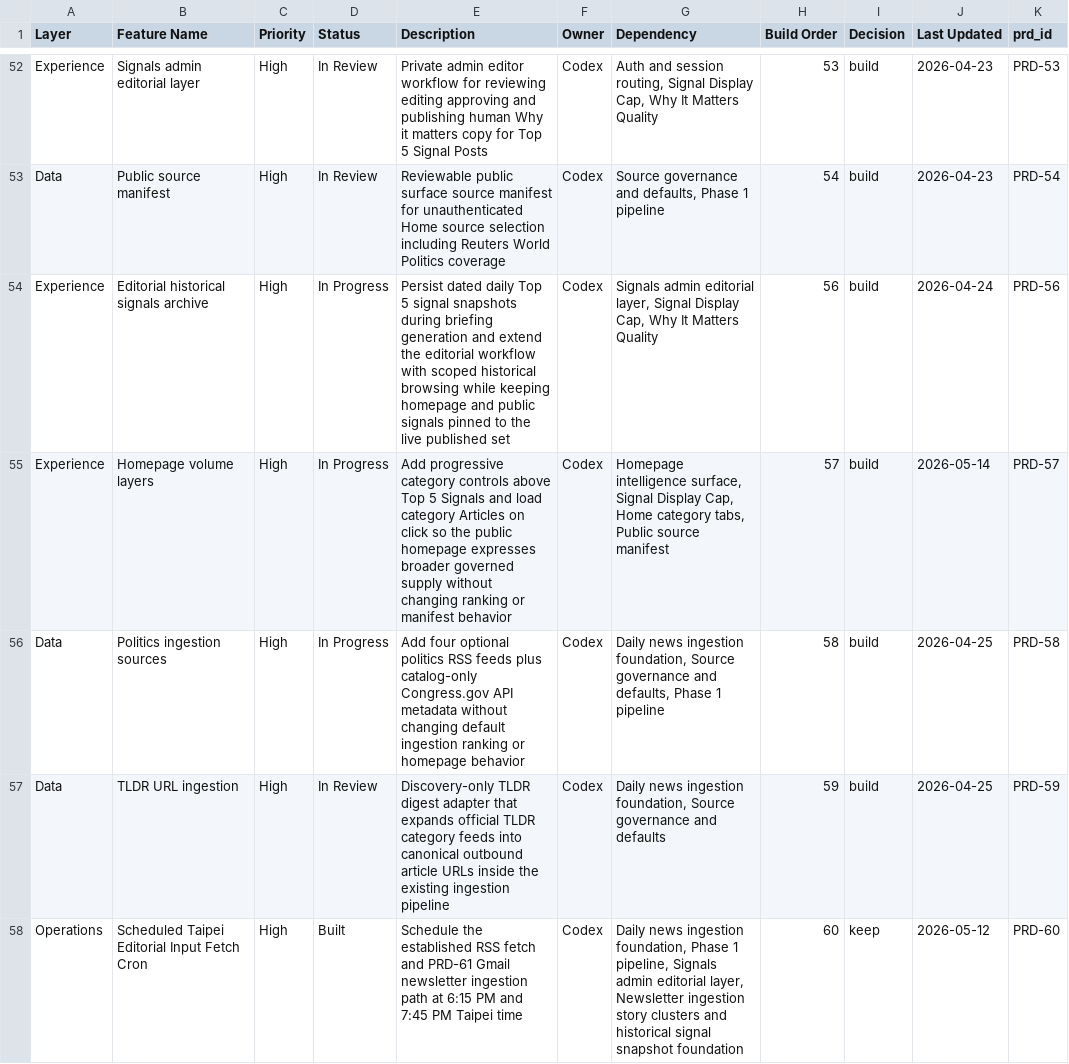
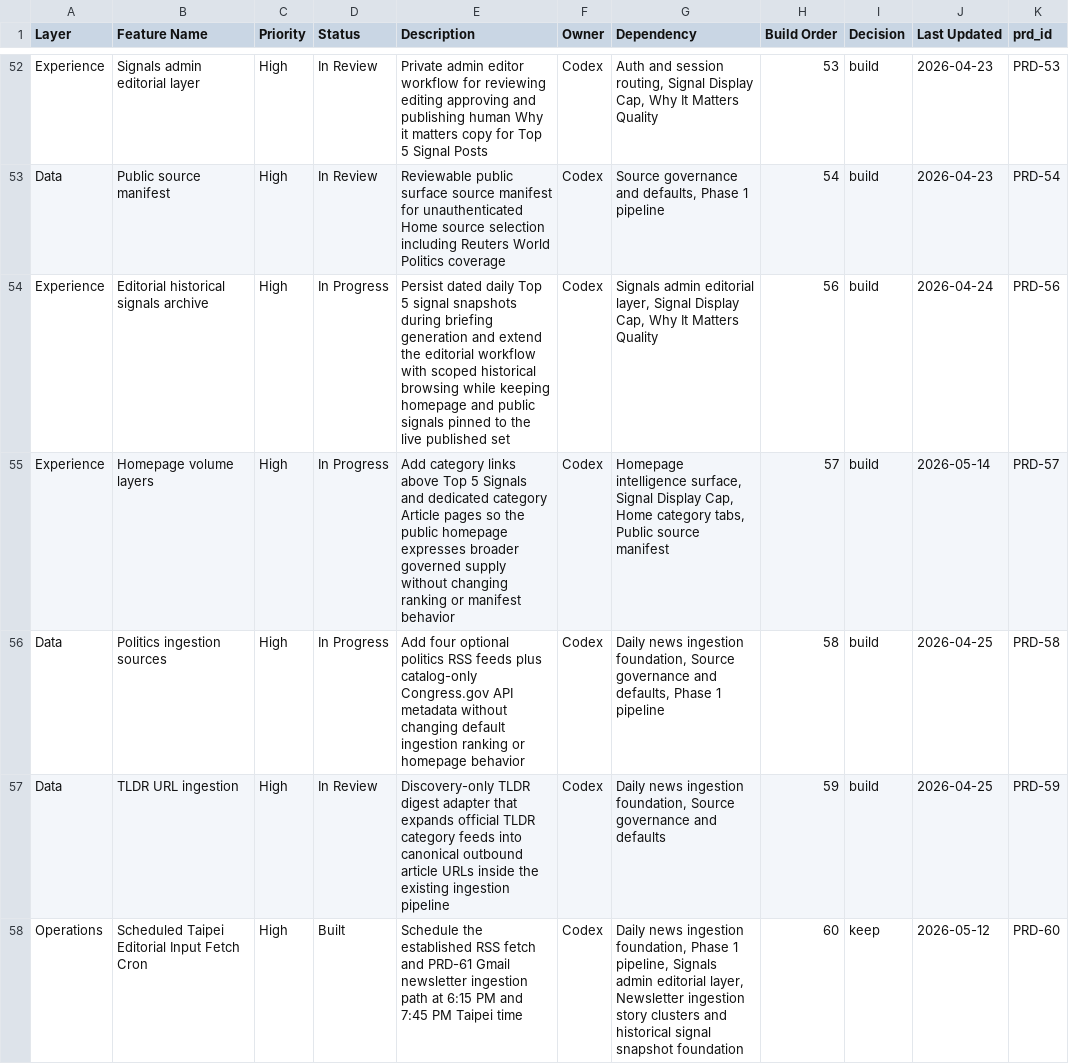
Before and after one commit to brandonma25/bootupnews, a CSV file: docs/product/feature-system.csv, drawn as a sheet; only a part is shown, gaps mark what is left out; the diff names each change by its address in the sheet, - before the commit and + after, or states it on an @@ line.

Commit message:
fix: route homepage categories to dedicated pages

```diff
--- a/docs/product/feature-system.csv
+++ b/docs/product/feature-system.csv
-E55 (Description): Add progressive category controls above Top 5 Signals and load category Articles on click so the…
+E55 (Description): Add category links above Top 5 Signals and dedicated category Article pages so the…
```
Also changed, not shown: 20 other files.
